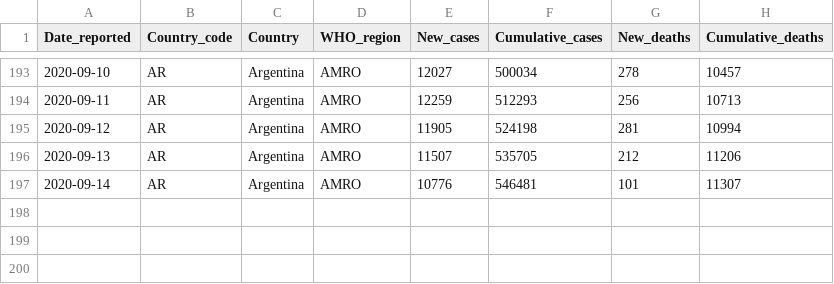
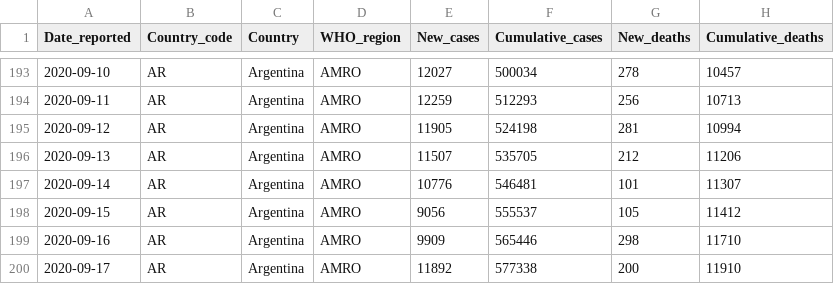
Before and after one commit to rnsavinelli/covid-19, a CSV file: dashboards/Argentina/COVID-19-data.csv, drawn as a sheet; only a part is shown, gaps mark what is left out; the diff names each change by its address in the sheet, - before the commit and + after, or states it on an @@ line.

Commit message:
update Argentina

```diff
--- a/dashboards/Argentina/COVID-19-data.csv
+++ b/dashboards/Argentina/COVID-19-data.csv
+row 198: 2020-09-15 | AR | Argentina | AMRO | 9056 | 555537 | 105 | 11412
+row 199: 2020-09-16 | AR | Argentina | AMRO | 9909 | 565446 | 298 | 11710
+row 200: 2020-09-17 | AR | Argentina | AMRO | 11892 | 577338 | 200 | 11910
```
Also changed, not shown: 5 other files.
